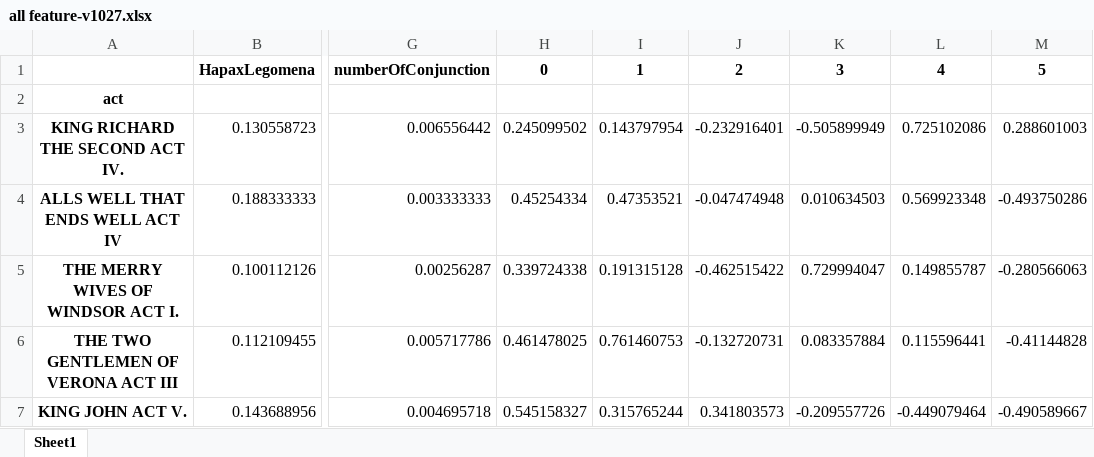
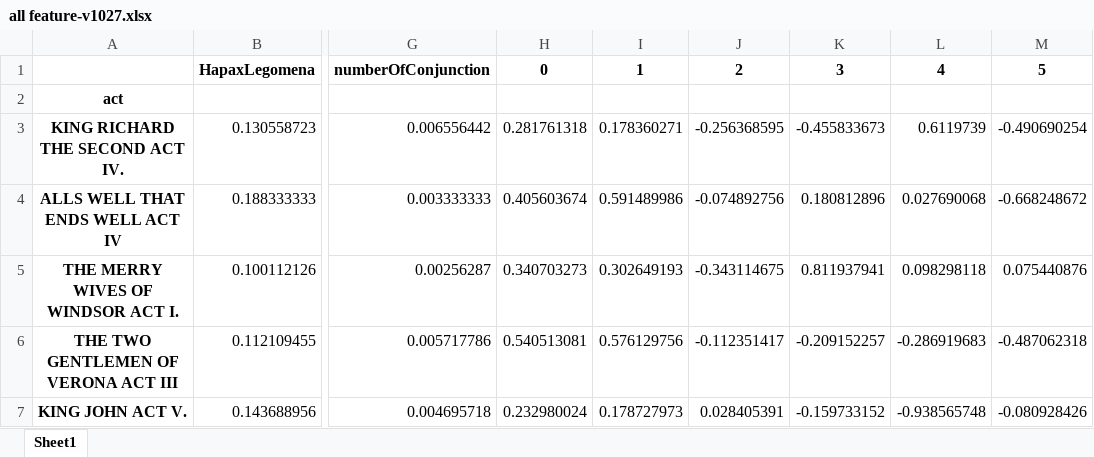
Before and after one commit to bin09122015/HW4, an Excel workbook: all feature-v1027.xlsx, sheet Sheet1, drawn as a sheet; only a part is shown, gaps mark what is left out; values as stored, in another font and other column widths than the file's, no borders; the diff covers the shown part only; the diff names each change by its address in the sheet, - before the commit and + after, or states it on an @@ line.

```diff
--- a/all feature-v1027.xlsx (sheet Sheet1)
+++ b/all feature-v1027.xlsx (sheet Sheet1)
-H3: 0.245099502
+H3: 0.281761318
-I3: 0.143797954
+I3: 0.178360271
-J3: -0.232916401
+J3: -0.256368595
-K3: -0.505899949
+K3: -0.455833673
-L3: 0.725102086
+L3: 0.6119739
-M3: 0.288601003
+M3: -0.490690254
-H4: 0.45254334
+H4: 0.405603674
-I4: 0.47353521
+I4: 0.591489986
-J4: -0.047474948
+J4: -0.074892756
-K4: 0.010634503
+K4: 0.180812896
-L4: 0.569923348
+L4: 0.027690068
-M4: -0.493750286
+M4: -0.668248672
-H5: 0.339724338
+H5: 0.340703273
-I5: 0.191315128
+I5: 0.302649193
-J5: -0.462515422
+J5: -0.343114675
-K5: 0.729994047
+K5: 0.811937941
-L5: 0.149855787
+L5: 0.098298118
-M5: -0.280566063
+M5: 0.075440876
-H6: 0.461478025
+H6: 0.540513081
-I6: 0.761460753
+I6: 0.576129756
-J6: -0.132720731
+J6: -0.112351417
-K6: 0.083357884
+K6: -0.209152257
-L6: 0.115596441
+L6: -0.286919683
-M6: -0.41144828
+M6: -0.487062318
-H7: 0.545158327
+H7: 0.232980024
-I7: 0.315765244
+I7: 0.178727973
-J7: 0.341803573
+J7: 0.028405391
-K7: -0.209557726
+K7: -0.159733152
-L7: -0.449079464
+L7: -0.938565748
-M7: -0.490589667
+M7: -0.080928426
```
Also changed, not shown: 1 removed row and 1062 edited cells elsewhere in this sheet, 1 other file.
